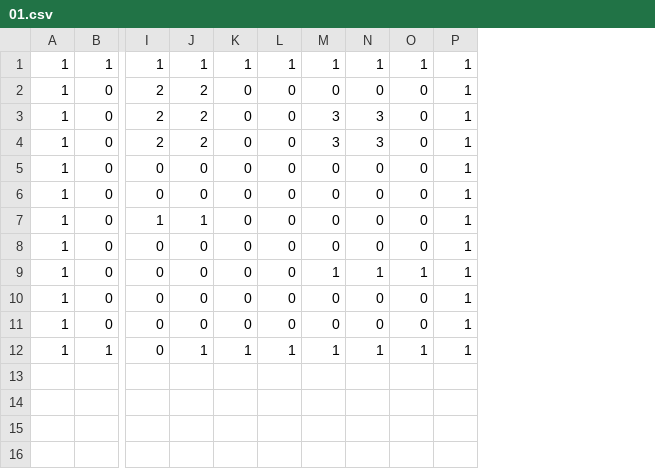
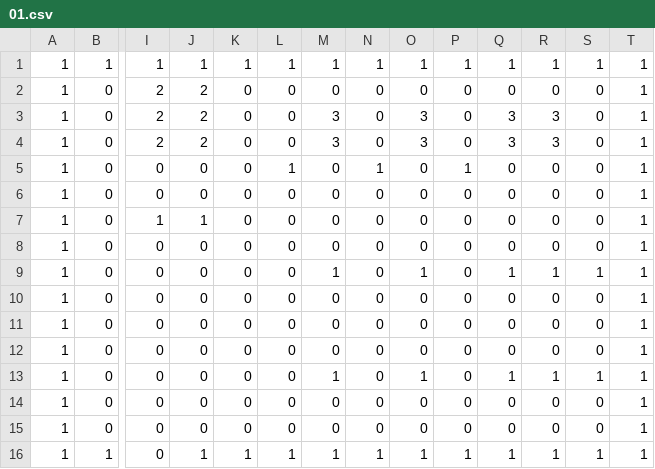
Before and after one commit to 8-Wonders/Projet_Application_Web_L3_Miage, a CSV file: frontend/canvas/assets/maps/01.csv, drawn as a sheet; only a part is shown, gaps mark what is left out; removed rows and columns are numbered as before the commit, all else as after; rows hold the shown columns only; the diff names each change by its address in the sheet, - before the commit and + after, or states it on an @@ line.

Commit message:
feat: add dynamic canvas size based on the map grid size

```diff
--- a/frontend/canvas/assets/maps/01.csv
+++ b/frontend/canvas/assets/maps/01.csv
+column P, rows 1-7: 1 | 0 | 0 | 0 | 1 | 0 | 0; rows 11-12: 0 | 0; rows 15-16: 0 | 1
+column Q, rows 1-7: 1 | 0 | 3 | 3 | 0 | 0 | 0; rows 11-12: 0 | 0; rows 15-16: 0 | 1
+column R, rows 1-7: 1 | 0 | 3 | 3 | 0 | 0 | 0; rows 11-12: 0 | 0; rows 15-16: 0 | 1
+column S, rows 1-7: 1 | 0 | 0 | 0 | 0 | 0 | 0; rows 11-12: 0 | 0; rows 15-16: 0 | 1
-N3:N4: 3
+N3:N4: 0
-O3:O4: 0
+O3:O4: 3
-L5: 0
+L5: 1
-N5: 0
+N5: 1
+row 8: 1 | 0 | 0 | 0 | 0 | 0 | 0 | 0 | 0 | 0 | 0 | 0 | 0 | 1
+row 9: 1 | 0 | 0 | 0 | 0 | 0 | 1 | 0 | 1 | 0 | 1 | 1 | 1 | 1
+row 10: 1 | 0 | 0 | 0 | 0 | 0 | 0 | 0 | 0 | 0 | 0 | 0 | 0 | 1
-row 9: 1 | 0 | 0 | 0 | 0 | 0 | 1 | 1 | 1 | 1
+row 13: 1 | 0 | 0 | 0 | 0 | 0 | 1 | 0 | 1 | 0 | 1 | 1 | 1 | 1
+row 14: 1 | 0 | 0 | 0 | 0 | 0 | 0 | 0 | 0 | 0 | 0 | 0 | 0 | 1
```
Also changed, not shown: 3 other files.
